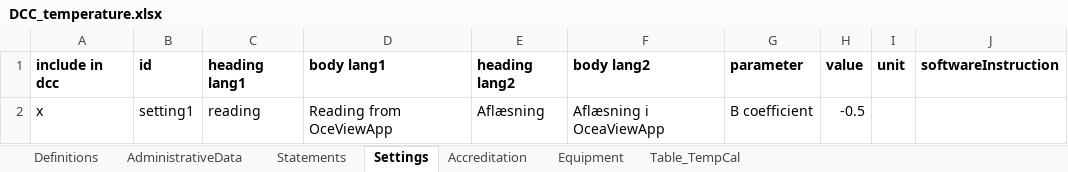
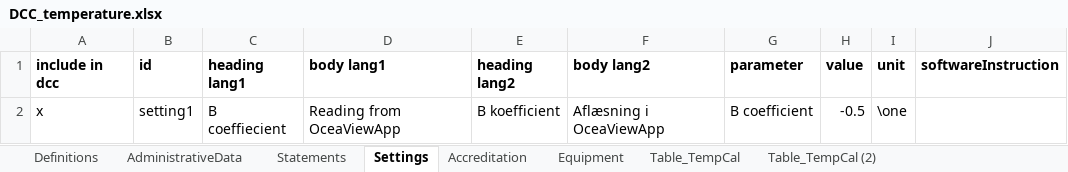
Before and after one commit to TC-IM-1448/DCC-Tables, an Excel workbook: Examples/DCC_temperature.xlsx, sheet Settings, drawn as a sheet; values as stored, in another font and other column widths than the file's, no borders; the diff names each change by its address in the sheet, - before the commit and + after, or states it on an @@ line.

```diff
--- a/Examples/DCC_temperature.xlsx (sheet Settings)
+++ b/Examples/DCC_temperature.xlsx (sheet Settings)
+sheet tab: Table_TempCal (2)
-C2 (heading lang1): reading
+C2 (heading lang1): B coeffiecient
-D2 (body lang1): Reading from OceViewApp
+D2 (body lang1): Reading from OceaViewApp
-E2 (heading lang2): Aflæsning
+E2 (heading lang2): B koefficient
-I2 (unit): (empty)
+I2 (unit): \one
```
Also changed, not shown: DCC_template.xlsx, 2 other files.
